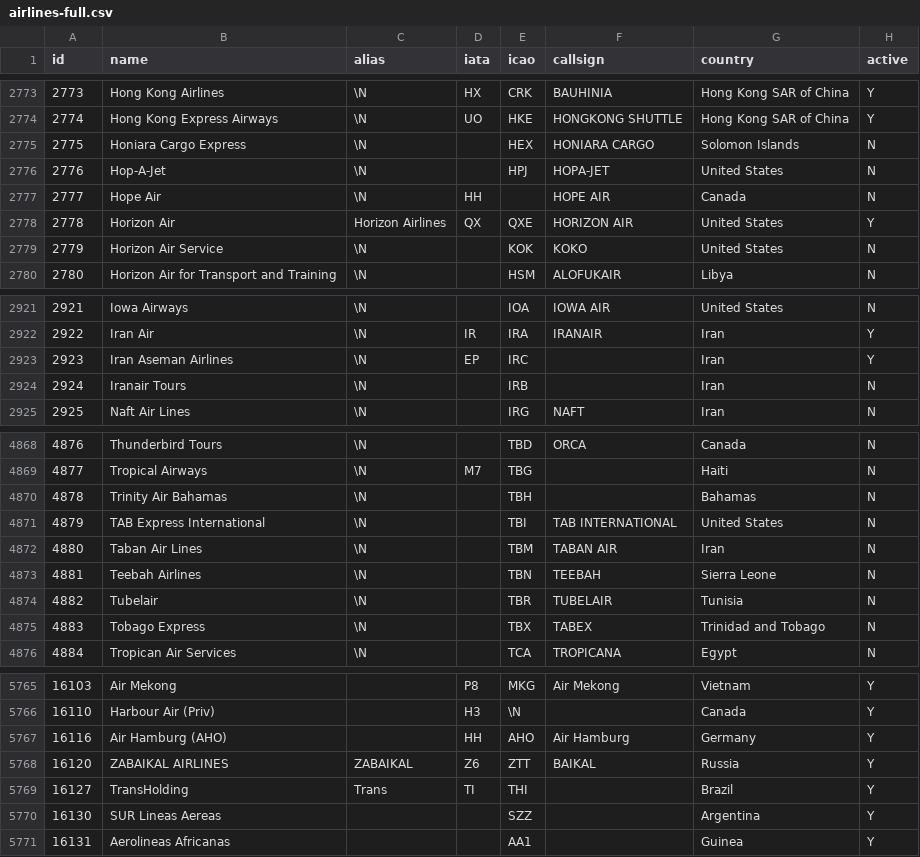
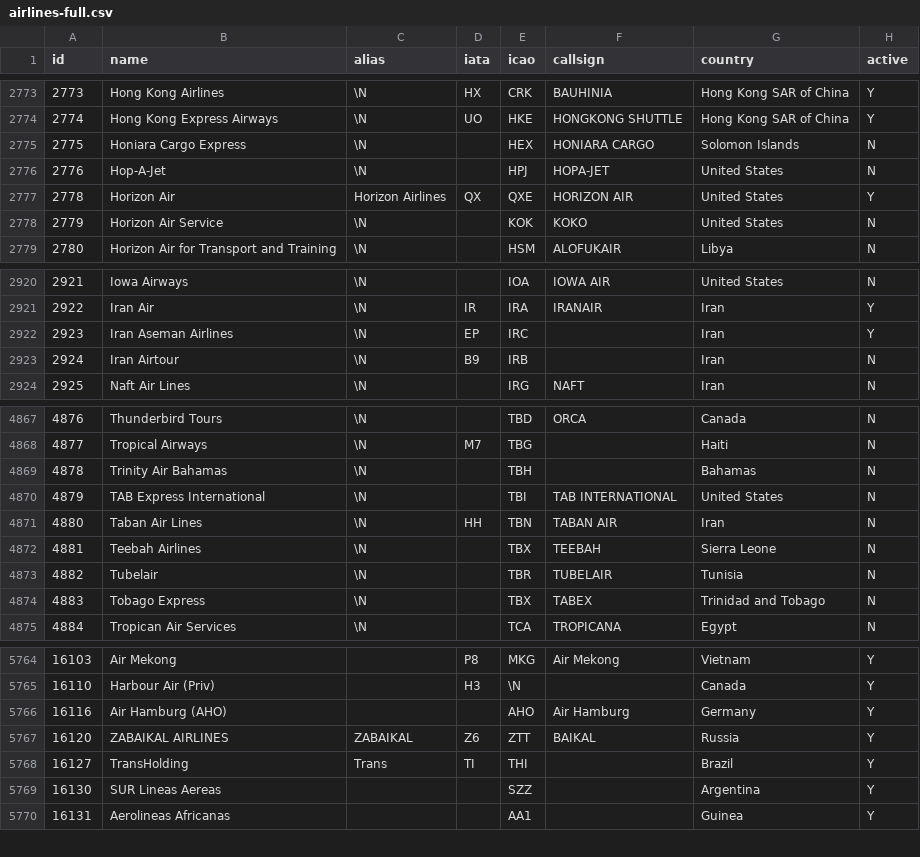
Before and after one commit to yoonustehrani/kaktoos-backend, a CSV file: database/seeders/data/airlines-full.csv, drawn as a sheet; only a part is shown, gaps mark what is left out.

```diff
--- a/database/seeders/data/airlines-full.csv
+++ b/database/seeders/data/airlines-full.csv
@@ -2776,3 +2776,2 @@ id,name,alias,iata,icao,callsign,country,active
 2776,"Hop-A-Jet",\N,"","HPJ","HOPA-JET","United States","N"
-2777,"Hope Air",\N,"HH","","HOPE AIR","Canada","N"
 2778,"Horizon Air","Horizon Airlines","QX","QXE","HORIZON AIR","United States","Y"
@@ -2923,3 +2922,3 @@ id,name,alias,iata,icao,callsign,country,active
 2923,"Iran Aseman Airlines",\N,"EP","IRC","","Iran","Y"
-2924,"Iranair Tours",\N,"","IRB","","Iran","N"
+2924,"Iran Airtour",\N,"B9","IRB","","Iran","N"
 2925,"Naft Air Lines",\N,"","IRG","NAFT","Iran","N"
@@ -4871,4 +4870,4 @@ id,name,alias,iata,icao,callsign,country,active
 4879,"TAB Express International",\N,"","TBI","TAB INTERNATIONAL","United States","N"
-4880,"Taban Air Lines",\N,"","TBM","TABAN AIR","Iran","N"
-4881,"Teebah Airlines",\N,"","TBN","TEEBAH","Sierra Leone","N"
+4880,"Taban Air Lines",\N,"HH","TBN","TABAN AIR","Iran","N"
+4881,"Teebah Airlines",\N,"","TBX","TEEBAH","Sierra Leone","N"
 4882,"Tubelair",\N,"","TBR","TUBELAIR","Tunisia","N"
@@ -5766,3 +5765,3 @@ id,name,alias,iata,icao,callsign,country,active
 16110,"Harbour Air (Priv)","","H3",\N,"","Canada","Y"
-16116,"Air Hamburg (AHO)","","HH","AHO","Air Hamburg","Germany","Y"
+16116,"Air Hamburg (AHO)","","","AHO","Air Hamburg","Germany","Y"
 16120,"ZABAIKAL AIRLINES","ZABAIKAL ","Z6","ZTT","BAIKAL ","Russia","Y"
```
Also changed, not shown: database/seeders/data/airlines.csv, 10 other files.
